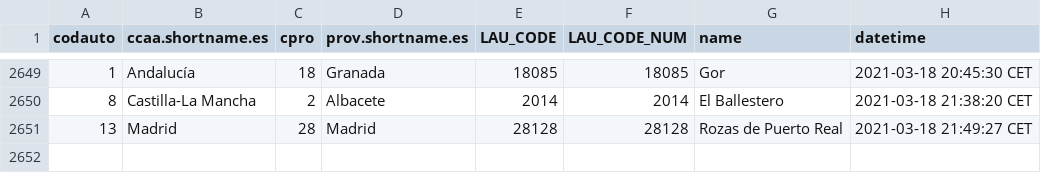
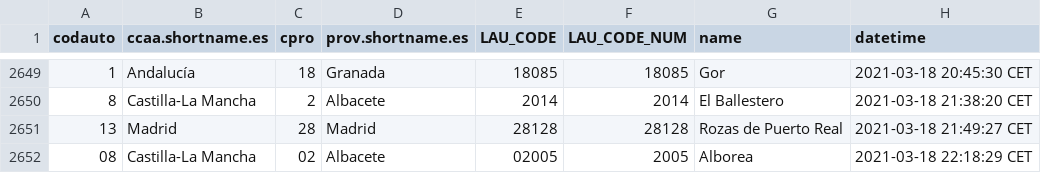
Before and after one commit to dieghernan/spain-munic-bot, a CSV file: assets/datalog.csv, drawn as a sheet; only a part is shown, gaps mark what is left out; the diff names each change by its address in the sheet, - before the commit and + after, or states it on an @@ line.

```diff
--- a/assets/datalog.csv
+++ b/assets/datalog.csv
+row 2652: 08 | Castilla-La Mancha | 02 | Albacete | 02005 | 2005 | Alborea | 2021-03-18 22:18:29 CET
```
Also changed, not shown: 7 other files.
